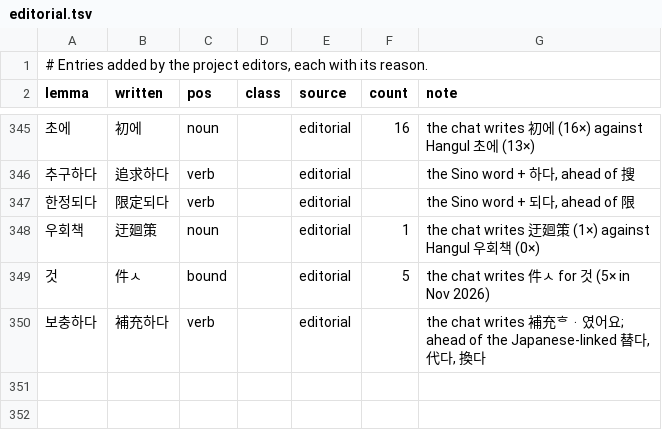
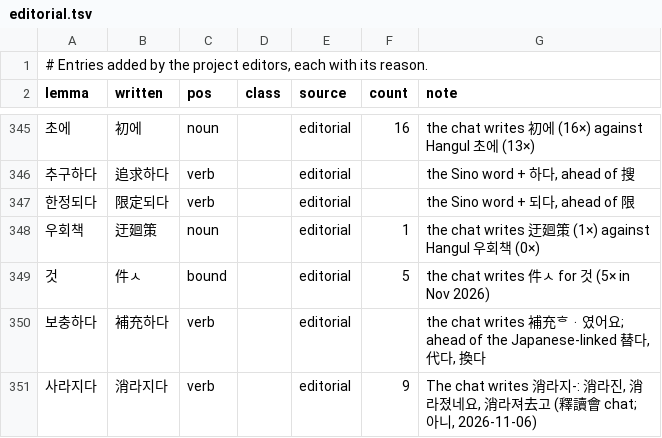
Before and after one commit to mkpoli/seokdok, a TSV file: dict/editorial.tsv, drawn as a sheet; only a part is shown, gaps mark what is left out; the diff names each change by its address in the sheet, - before the commit and + after, or states it on an @@ line.

Commit message:
feat(dict): write 사라지다 as 消라지다 (#130)

```diff
--- a/dict/editorial.tsv
+++ b/dict/editorial.tsv
+row 351: 사라지다 | 消라지다 | verb |  | editorial | 9 | The chat writes 消라지-: 消라진, 消라졌네요, 消라져去고 (釋讀會 chat; 아니, 2026-11-06)
```
Also changed, not shown: 2 other files.
